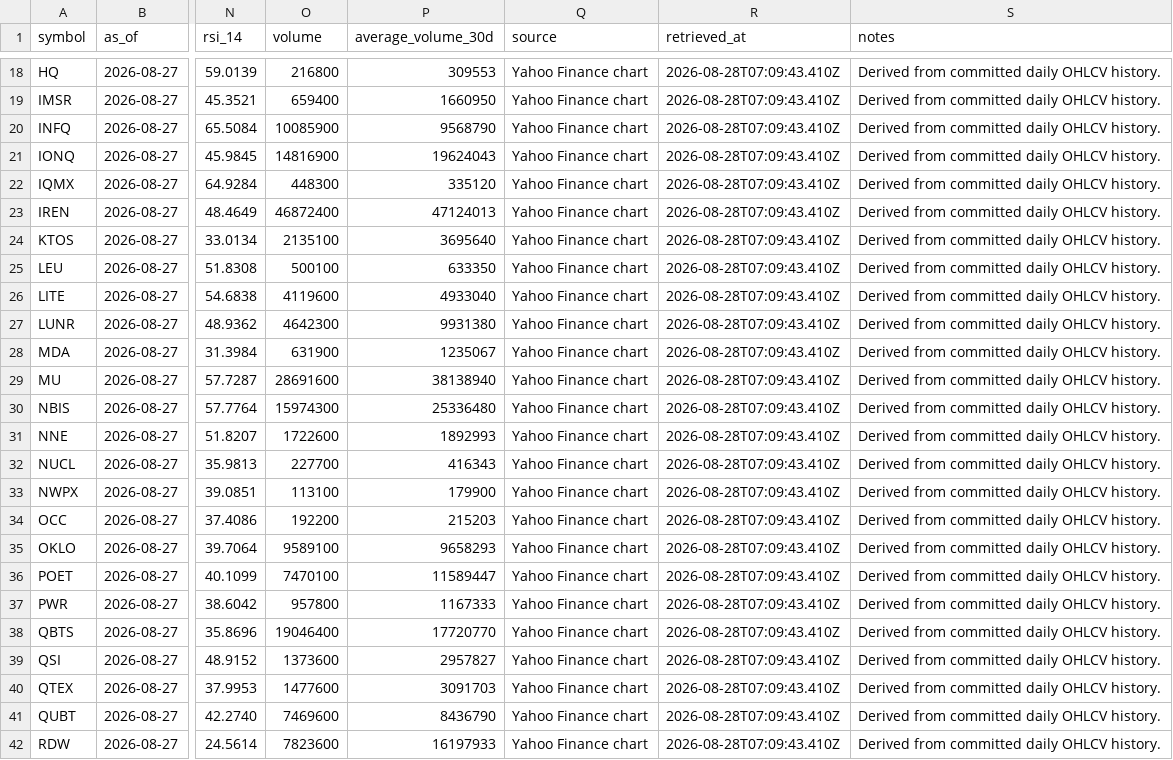
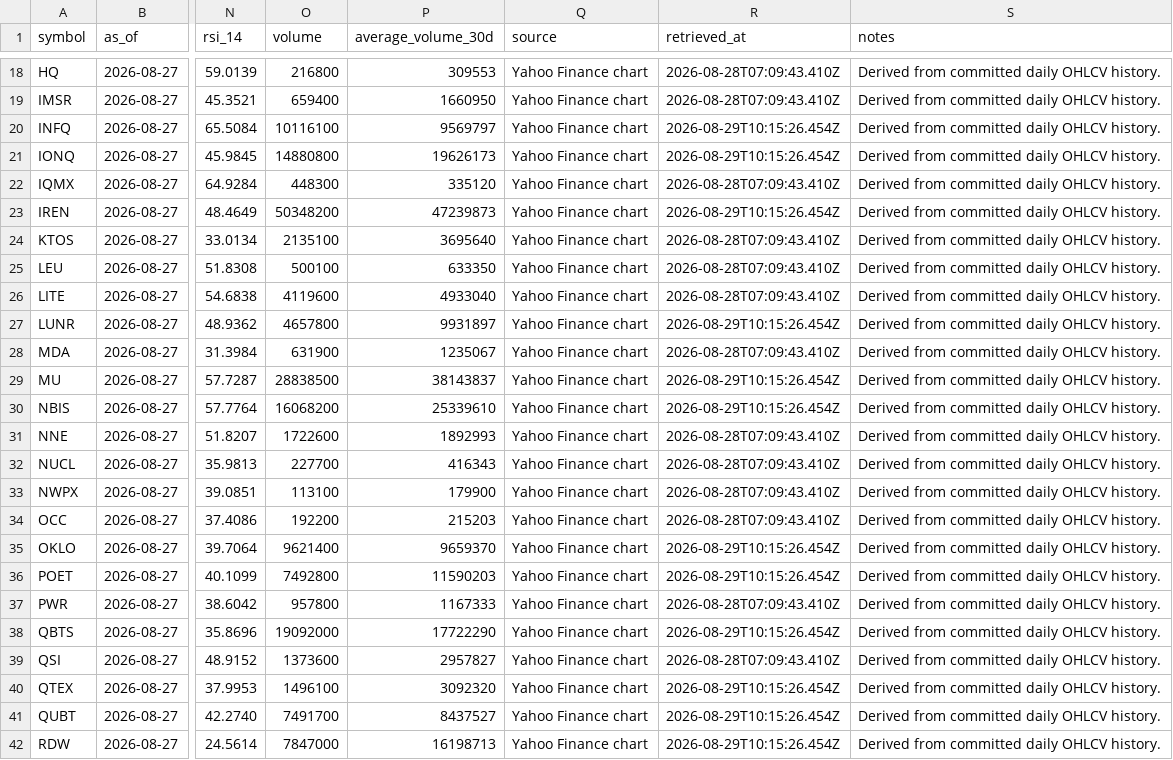
Before and after one commit to WineChord/invest, a CSV file: data/market/technical_snapshots.csv, drawn as a sheet; only a part is shown, gaps mark what is left out; the diff covers the shown part only; the diff names each change by its address in the sheet, - before the commit and + after, or states it on an @@ line.

```diff
--- a/data/market/technical_snapshots.csv
+++ b/data/market/technical_snapshots.csv
-O20 (volume): 10085900
+O20 (volume): 10116100
-P20 (average_volume_30d): 9568790
+P20 (average_volume_30d): 9569797
-R20:R21 (retrieved_at): 2026-08-28T07:09:43.410Z
+R20:R21 (retrieved_at): 2026-08-29T10:15:26.454Z
-O21 (volume): 14816900
+O21 (volume): 14880800
-P21 (average_volume_30d): 19624043
+P21 (average_volume_30d): 19626173
-O23 (volume): 46872400
+O23 (volume): 50348200
-P23 (average_volume_30d): 47124013
+P23 (average_volume_30d): 47239873
-R23 (retrieved_at): 2026-08-28T07:09:43.410Z
+R23 (retrieved_at): 2026-08-29T10:15:26.454Z
-O27 (volume): 4642300
+O27 (volume): 4657800
-P27 (average_volume_30d): 9931380
+P27 (average_volume_30d): 9931897
-R27 (retrieved_at): 2026-08-28T07:09:43.410Z
+R27 (retrieved_at): 2026-08-29T10:15:26.454Z
-O29 (volume): 28691600
+O29 (volume): 28838500
-P29 (average_volume_30d): 38138940
+P29 (average_volume_30d): 38143837
-R29:R30 (retrieved_at): 2026-08-28T07:09:43.410Z
+R29:R30 (retrieved_at): 2026-08-29T10:15:26.454Z
-O30 (volume): 15974300
+O30 (volume): 16068200
-P30 (average_volume_30d): 25336480
+P30 (average_volume_30d): 25339610
-O35 (volume): 9589100
+O35 (volume): 9621400
-P35 (average_volume_30d): 9658293
+P35 (average_volume_30d): 9659370
-R35:R36 (retrieved_at): 2026-08-28T07:09:43.410Z
+R35:R36 (retrieved_at): 2026-08-29T10:15:26.454Z
-O36 (volume): 7470100
+O36 (volume): 7492800
-P36 (average_volume_30d): 11589447
+P36 (average_volume_30d): 11590203
-O38 (volume): 19046400
+O38 (volume): 19092000
-P38 (average_volume_30d): 17720770
+P38 (average_volume_30d): 17722290
-R38 (retrieved_at): 2026-08-28T07:09:43.410Z
+R38 (retrieved_at): 2026-08-29T10:15:26.454Z
-O40 (volume): 1477600
+O40 (volume): 1496100
-P40 (average_volume_30d): 3091703
+P40 (average_volume_30d): 3092320
-R40:R42 (retrieved_at): 2026-08-28T07:09:43.410Z
+R40:R42 (retrieved_at): 2026-08-29T10:15:26.454Z
-O41 (volume): 7469600
+O41 (volume): 7491700
-P41 (average_volume_30d): 8436790
+P41 (average_volume_30d): 8437527
-O42 (volume): 7823600
+O42 (volume): 7847000
-P42 (average_volume_30d): 16197933
+P42 (average_volume_30d): 16198713
```
Also changed, not shown: 39 edited cells elsewhere in this file, research/macro/regime-snapshots.csv, 1 other file.
